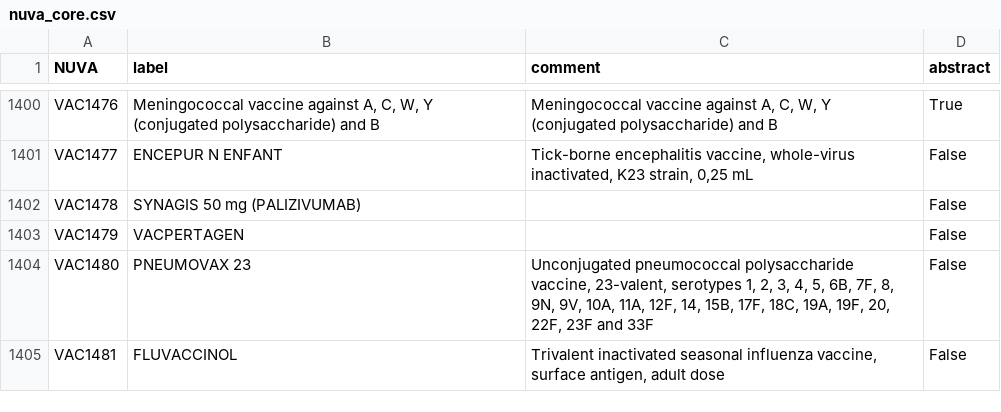
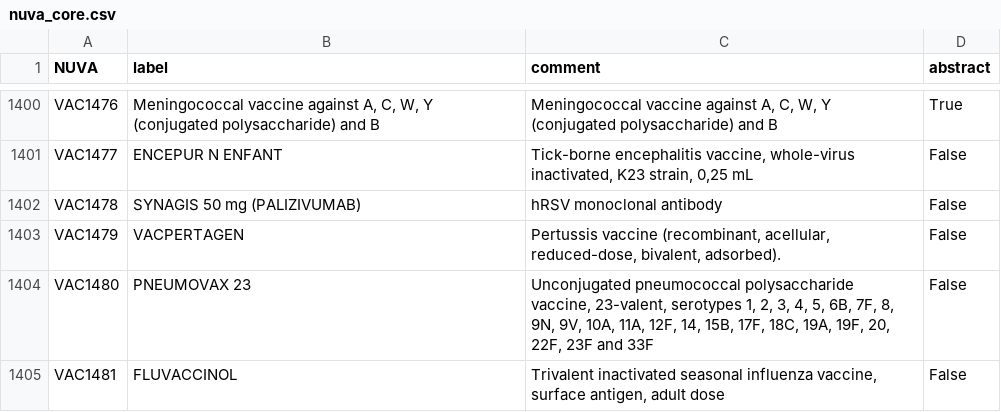
Before and after one commit to IVC-NUVA/NUVA, a CSV file: Release/NUVA/nuva_core.csv, drawn as a sheet; only a part is shown, gaps mark what is left out.

```diff
--- a/Release/NUVA/nuva_core.csv
+++ b/Release/NUVA/nuva_core.csv
@@ -1402,4 +1402,4 @@ VAC1476,"Meningococcal vaccine against A, C, W, Y (conjugated polysaccharide) an
 VAC1477,ENCEPUR N ENFANT,"Tick-borne encephalitis vaccine, whole-virus inactivated, K23 strain, 0,25 mL",False
-VAC1478,SYNAGIS 50 mg (PALIZIVUMAB),,False
-VAC1479,VACPERTAGEN,,False
+VAC1478,SYNAGIS 50 mg (PALIZIVUMAB),hRSV monoclonal antibody,False
+VAC1479,VACPERTAGEN,"Pertussis vaccine (recombinant, acellular, reduced-dose, bivalent, adsorbed).",False
 VAC1480,PNEUMOVAX 23,"Unconjugated pneumococcal polysaccharide vaccine, 23-valent, serotypes 1, 2, 3, 4, 5, 6B, 7F, 8, 9N, 9V, 10A, 11A, 12F, 14, 15B, 17F, 18C, 19A, 19F, 20, 22F, 23F and 33F",False
```
Also changed, not shown: Release/Alignments/CIS/nuva2CIS.csv, Release/Alignments/CODE_NATIONAL_SPAIN/nuva2CODE_NATIONAL_SPAIN.csv, 30 other files.
